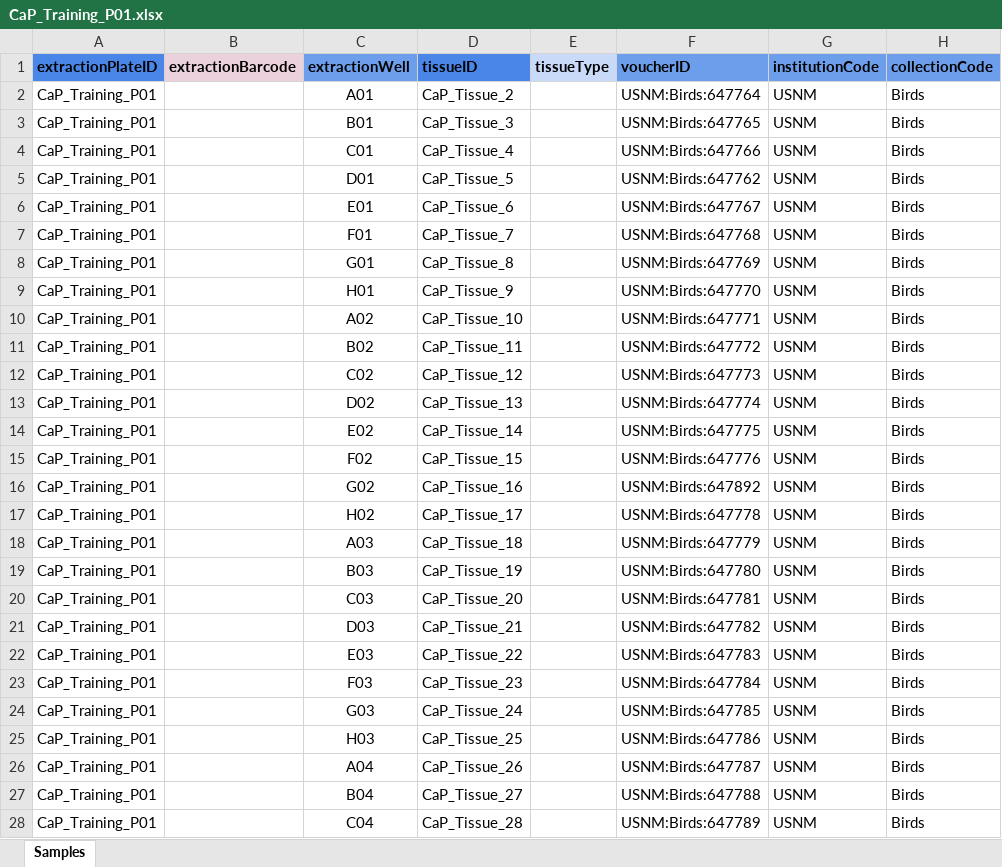
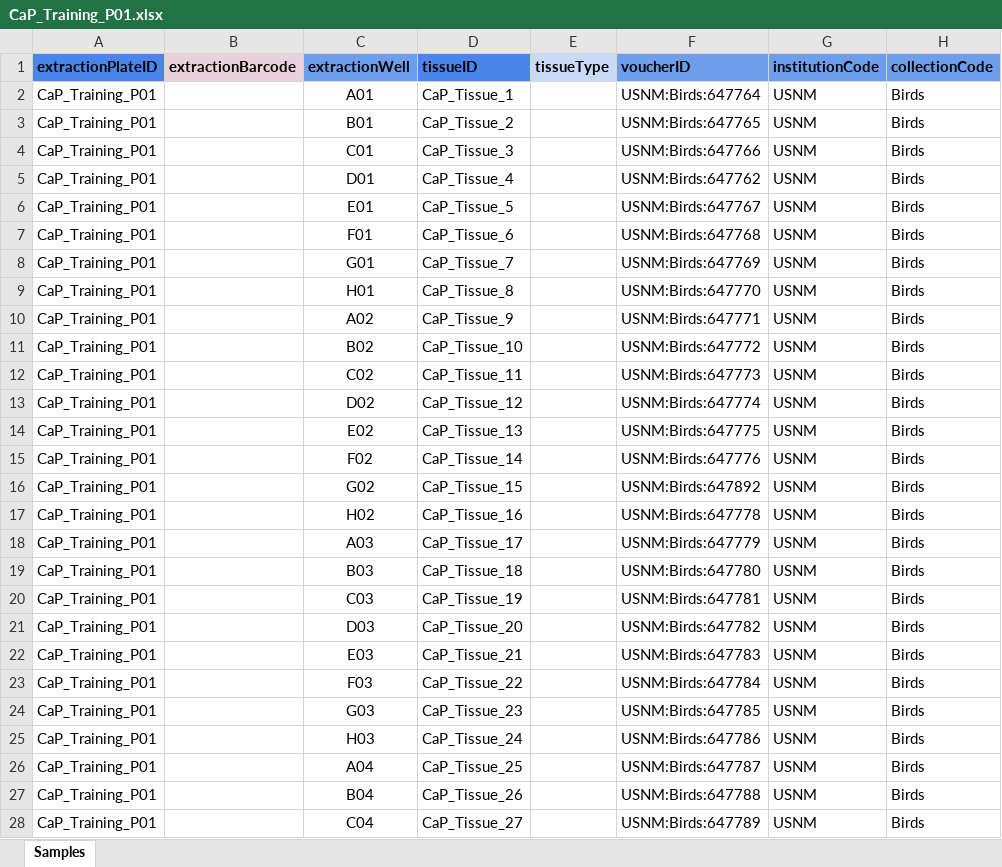
Before and after one commit to SmithsonianWorkshops/GeneiousLIMS, an Excel workbook: Session 2/Exercises/CaP_Training_P01.xlsx, sheet Samples, drawn as a sheet; only a part is shown; values as stored, in another font and other column widths than the file's, no borders; the diff covers the shown part only; the diff names each change by its address in the sheet, - before the commit and + after, or states it on an @@ line.

```diff
--- a/Session 2/Exercises/CaP_Training_P01.xlsx (sheet Samples)
+++ b/Session 2/Exercises/CaP_Training_P01.xlsx (sheet Samples)
-D2 (tissueID): CaP_Tissue_2
+D2 (tissueID): CaP_Tissue_1
-D3 (tissueID): CaP_Tissue_3
+D3 (tissueID): CaP_Tissue_2
-D4 (tissueID): CaP_Tissue_4
+D4 (tissueID): CaP_Tissue_3
-D5 (tissueID): CaP_Tissue_5
+D5 (tissueID): CaP_Tissue_4
-D6 (tissueID): CaP_Tissue_6
+D6 (tissueID): CaP_Tissue_5
-D7 (tissueID): CaP_Tissue_7
+D7 (tissueID): CaP_Tissue_6
-D8 (tissueID): CaP_Tissue_8
+D8 (tissueID): CaP_Tissue_7
-D9 (tissueID): CaP_Tissue_9
+D9 (tissueID): CaP_Tissue_8
-D10 (tissueID): CaP_Tissue_10
+D10 (tissueID): CaP_Tissue_9
-D11 (tissueID): CaP_Tissue_11
+D11 (tissueID): CaP_Tissue_10
-D12 (tissueID): CaP_Tissue_12
+D12 (tissueID): CaP_Tissue_11
-D13 (tissueID): CaP_Tissue_13
+D13 (tissueID): CaP_Tissue_12
-D14 (tissueID): CaP_Tissue_14
+D14 (tissueID): CaP_Tissue_13
-D15 (tissueID): CaP_Tissue_15
+D15 (tissueID): CaP_Tissue_14
-D16 (tissueID): CaP_Tissue_16
+D16 (tissueID): CaP_Tissue_15
-D17 (tissueID): CaP_Tissue_17
+D17 (tissueID): CaP_Tissue_16
-D18 (tissueID): CaP_Tissue_18
+D18 (tissueID): CaP_Tissue_17
-D19 (tissueID): CaP_Tissue_19
+D19 (tissueID): CaP_Tissue_18
-D20 (tissueID): CaP_Tissue_20
+D20 (tissueID): CaP_Tissue_19
-D21 (tissueID): CaP_Tissue_21
+D21 (tissueID): CaP_Tissue_20
-D22 (tissueID): CaP_Tissue_22
+D22 (tissueID): CaP_Tissue_21
-D23 (tissueID): CaP_Tissue_23
+D23 (tissueID): CaP_Tissue_22
-D24 (tissueID): CaP_Tissue_24
+D24 (tissueID): CaP_Tissue_23
-D25 (tissueID): CaP_Tissue_25
+D25 (tissueID): CaP_Tissue_24
-D26 (tissueID): CaP_Tissue_26
+D26 (tissueID): CaP_Tissue_25
-D27 (tissueID): CaP_Tissue_27
+D27 (tissueID): CaP_Tissue_26
-D28 (tissueID): CaP_Tissue_28
+D28 (tissueID): CaP_Tissue_27
```
Also changed, not shown: 67 edited cells elsewhere in this sheet, Session 2/Exercises/AnK_Training_P01.xlsx, Session 2/Exercises/AnP_Training_P01.xlsx, 22 other files.
